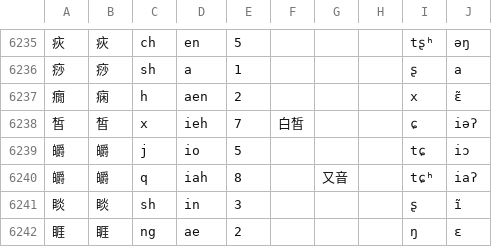
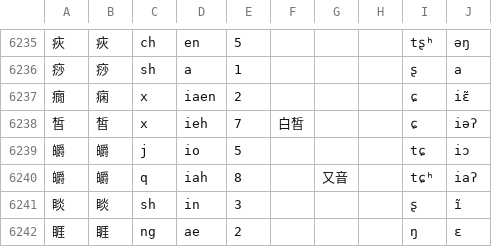
Before and after one commit to hqzxzwb/taerv_czdin_jihua, a CSV file: daen_cz.csv, drawn as a sheet; only a part is shown, gaps mark what is left out.

```diff
--- a/daen_cz.csv
+++ b/daen_cz.csv
@@ -6236,3 +6236,3 @@
 痧,痧,sh,a,1,,,,ʂ,a
-癇,痫,h,aen,2,,,,x,ɛ̃
+癇,痫,x,iaen,2,,,,ɕ,iɛ̃
 皙,皙,x,ieh,7,白皙,,,ɕ,iəʔ
```
Also changed, not shown: 5 other files.
